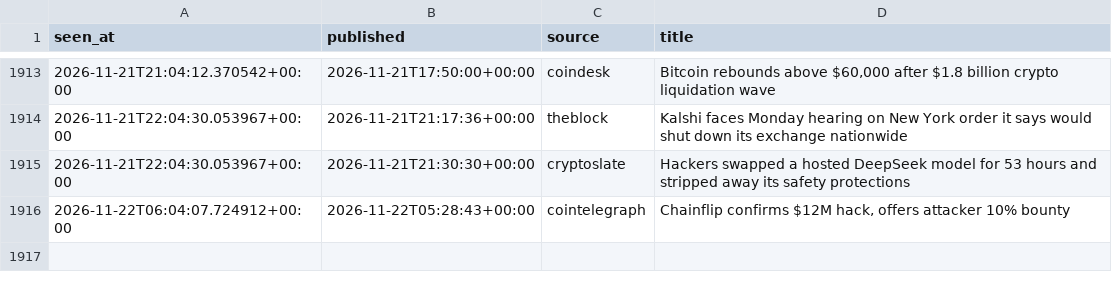
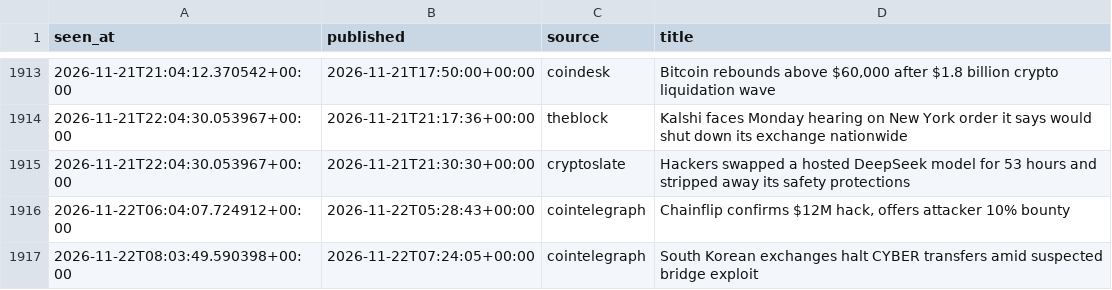
Before and after one commit to moremurariu/Project-Space-Eagle, a CSV file: paper_trading/state/news/headlines_2026-11.csv, drawn as a sheet; only a part is shown, gaps mark what is left out.

```diff
--- a/paper_trading/state/news/headlines_2026-11.csv
+++ b/paper_trading/state/news/headlines_2026-11.csv
@@ -1916 +1916,2 @@ seen_at,published,source,title
 2026-11-22T06:04:07.724912+00:00,2026-11-22T05:28:43+00:00,cointelegraph,"Chainflip confirms $12M hack, offers attacker 10% bounty"
+2026-11-22T08:03:49.590398+00:00,2026-11-22T07:24:05+00:00,cointelegraph,South Korean exchanges halt CYBER transfers amid suspected bridge exploit
```
Also changed, not shown: paper_trading/state/equity.csv, paper_trading/state/options/skew_2026-11.csv, 12 other files.
